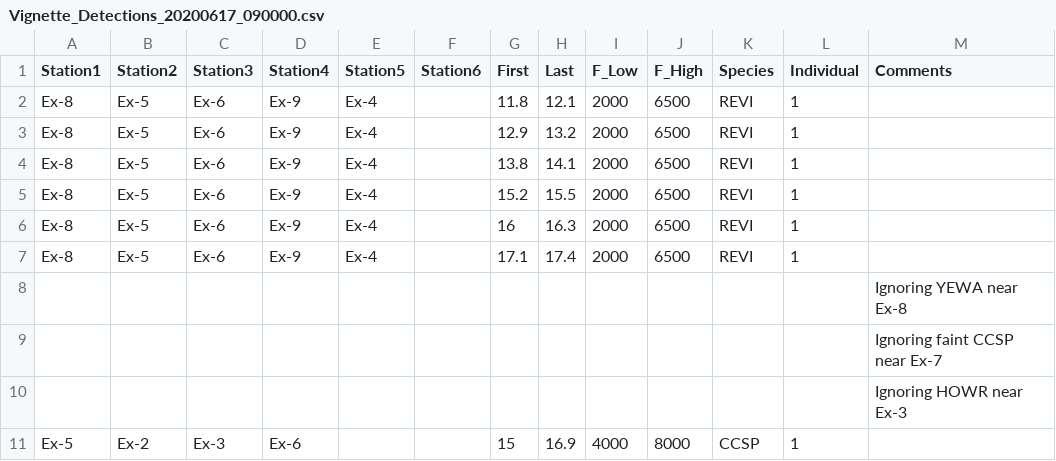
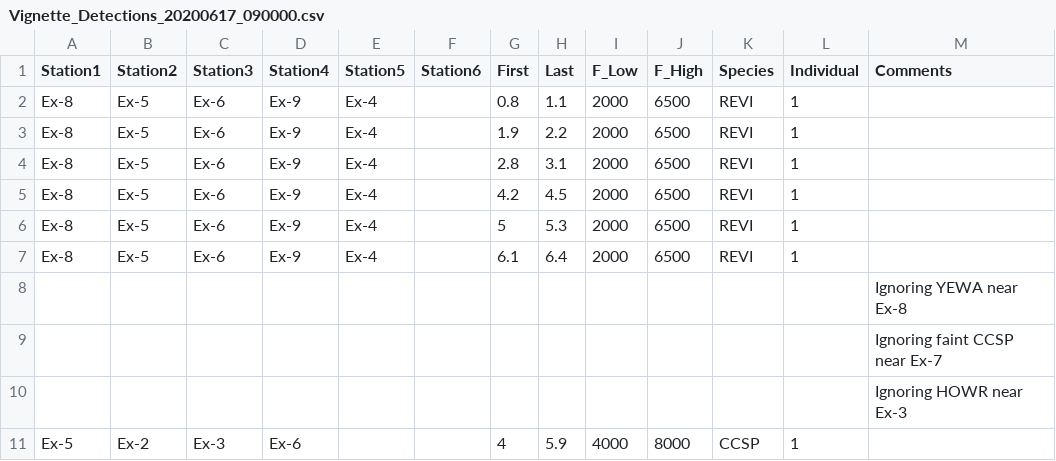
Before and after one commit to rhedley/locaR, a CSV file: data/Vignette_Detections_20200617_090000.csv, drawn as a sheet.

Commit message:
Updated vignette code.
Vignette code still stored in data-raw folder for now.

```diff
--- a/data/Vignette_Detections_20200617_090000.csv
+++ b/data/Vignette_Detections_20200617_090000.csv
@@ -1,8 +1,8 @@
 Station1,Station2,Station3,Station4,Station5,Station6,First,Last,F_Low,F_High,Species,Individual,Comments
-Ex-8,Ex-5,Ex-6,Ex-9,Ex-4,,11.8,12.1,2000,6500,REVI,1,
-Ex-8,Ex-5,Ex-6,Ex-9,Ex-4,,12.9,13.2,2000,6500,REVI,1,
-Ex-8,Ex-5,Ex-6,Ex-9,Ex-4,,13.8,14.1,2000,6500,REVI,1,
-Ex-8,Ex-5,Ex-6,Ex-9,Ex-4,,15.2,15.5,2000,6500,REVI,1,
-Ex-8,Ex-5,Ex-6,Ex-9,Ex-4,,16,16.3,2000,6500,REVI,1,
-Ex-8,Ex-5,Ex-6,Ex-9,Ex-4,,17.1,17.4,2000,6500,REVI,1,
+Ex-8,Ex-5,Ex-6,Ex-9,Ex-4,,0.8,1.1,2000,6500,REVI,1,
+Ex-8,Ex-5,Ex-6,Ex-9,Ex-4,,1.9,2.2,2000,6500,REVI,1,
+Ex-8,Ex-5,Ex-6,Ex-9,Ex-4,,2.8,3.1,2000,6500,REVI,1,
+Ex-8,Ex-5,Ex-6,Ex-9,Ex-4,,4.2,4.5,2000,6500,REVI,1,
+Ex-8,Ex-5,Ex-6,Ex-9,Ex-4,,5,5.3,2000,6500,REVI,1,
+Ex-8,Ex-5,Ex-6,Ex-9,Ex-4,,6.1,6.4,2000,6500,REVI,1,
 ,,,,,,,,,,,,Ignoring YEWA near Ex-8
@@ -10,2 +10,2 @@ Ex-8,Ex-5,Ex-6,Ex-9,Ex-4,,17.1,17.4,2000,6500,REVI,1,
 ,,,,,,,,,,,,Ignoring HOWR near Ex-3
-Ex-5,Ex-2,Ex-3,Ex-6,,,15,16.9,4000,8000,CCSP,1,
+Ex-5,Ex-2,Ex-3,Ex-6,,,4,5.9,4000,8000,CCSP,1,
```
Also changed, not shown: 15 other files.
